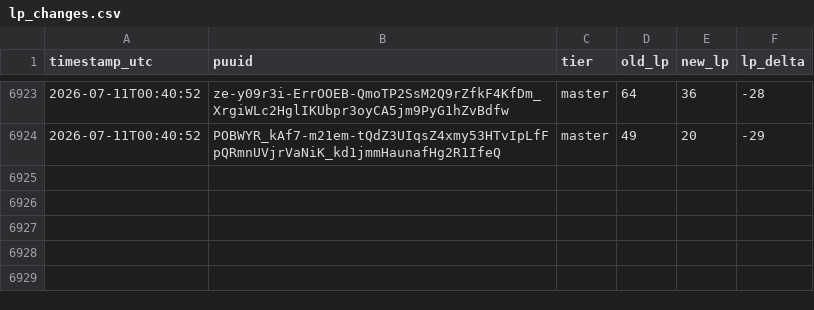
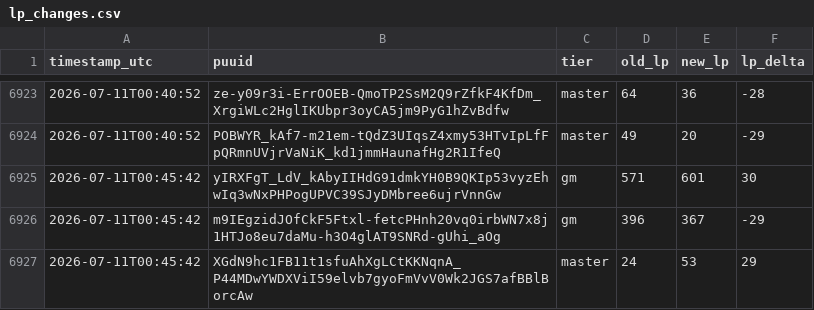
Before and after one commit to aasilvestre/lol-flex-tracker-3, a CSV file: data/lp_changes.csv, drawn as a sheet; only a part is shown, gaps mark what is left out; the diff names each change by its address in the sheet, - before the commit and + after, or states it on an @@ line.

```diff
--- a/data/lp_changes.csv
+++ b/data/lp_changes.csv
+row 6925: 2026-07-11T00:45:42 | yIRXFgT_LdV_kAbyIIHdG91dmkYH0B9QKIp53vyzEhwIq3wNxPHPogUPVC39SJyDMbree6ujrVnnGw | gm | 571 | 601 | 30
+row 6926: 2026-07-11T00:45:42 | m9IEgzidJOfCkF5Ftxl-fetcPHnh20vq0irbWN7x8j1HTJo8eu7daMu-h3O4glAT9SNRd-gUhi_aOg | gm | 396 | 367 | -29
+row 6927: 2026-07-11T00:45:42 | XGdN9hc1FB11t1sfuAhXgLCtKKNqnA_P44MDwYWDXViI59elvb7gyoFmVvV0Wk2JGS7afBBlBorcAw | master | 24 | 53 | 29
```
Also changed, not shown: data/player_current.csv, data/snapshots.csv.
